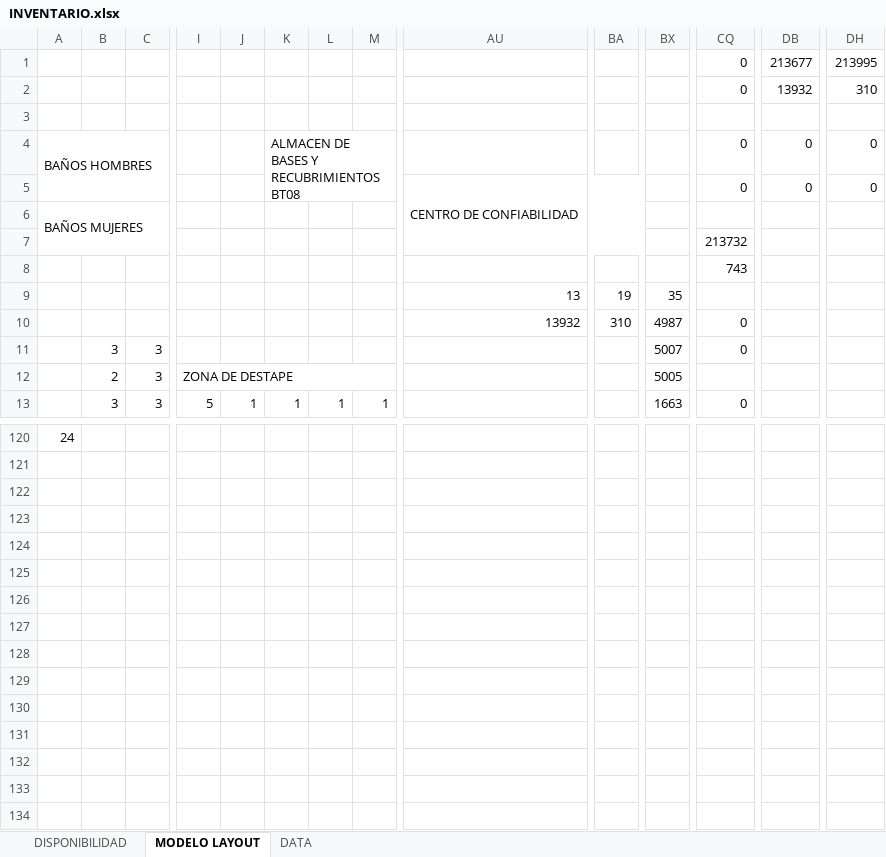
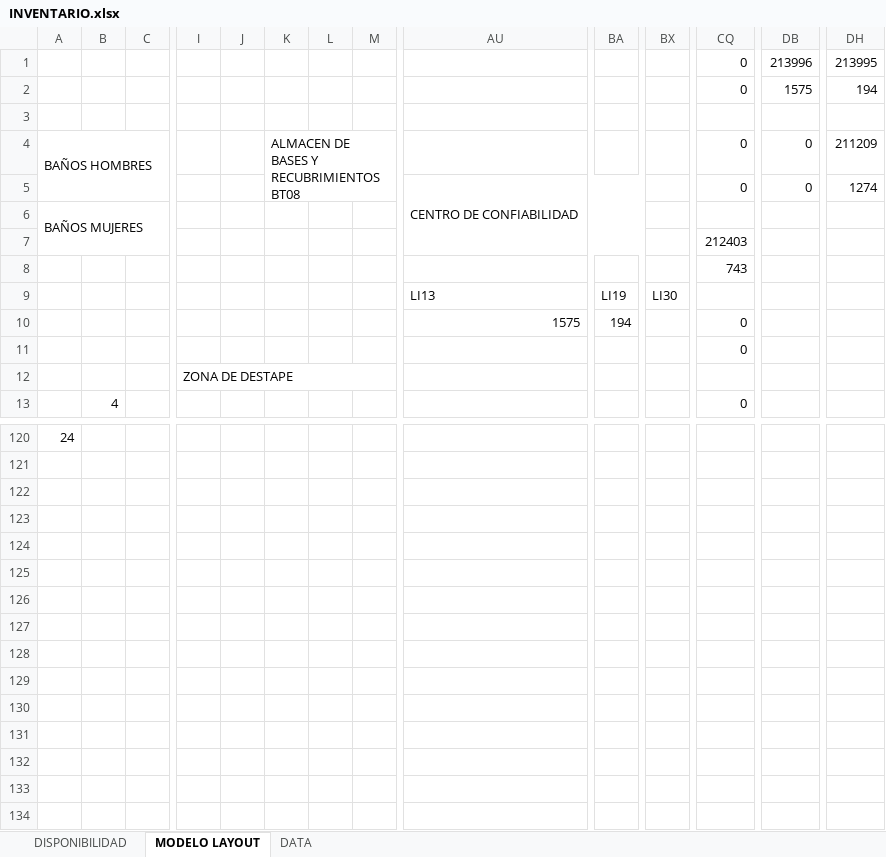
Before and after one commit to yosoyshock/Inventario.BT01, an Excel workbook: INVENTARIO.xlsx, sheet MODELO LAYOUT, drawn as a sheet; only a part is shown, gaps mark what is left out; values as stored, in another font and other column widths than the file's, no cell formats; charts and pictures and conditional formats not drawn; removed rows and columns are numbered as before the commit, all else as after; rows hold the shown columns only; the diff covers the shown part only; the diff names each change by its address in the sheet, - before the commit and + after, or states it on an @@ line.

```diff
--- a/INVENTARIO.xlsx (sheet MODELO LAYOUT)
+++ b/INVENTARIO.xlsx (sheet MODELO LAYOUT)
-DB1: 213677
+DB1: 213996
-DB2: 13932
+DB2: 1575
-DH2: 310
+DH2: 194
-DH4: 0
+DH4: 211209
-DH5: 0
+DH5: 1274
-CQ7: 213732
+CQ7: 212403
-row 9:  |  |  |  |  |  |  |  | 13 | 19 | 35
+row 9:  |  |  |  |  |  |  |  | LI13 | LI19 | LI30
-AU10: 13932
+AU10: 1575
-BA10: 310
+BA10: 194
-BX10: 4987
+BX10: (empty)
-B11: 3
+B11: (empty)
-C11:C13: 3
+C11:C13: (empty)
-BX11: 5007
+BX11: (empty)
-B12: 2
+B12: (empty)
-BX12: 5005
+BX12: (empty)
-B13: 3
+B13: 4
-I13: 5
+I13: (empty)
-J13: 1
+J13: (empty)
-K13: 1
+K13: (empty)
-L13: 1
+L13: (empty)
-M13: 1
+M13: (empty)
-BX13: 1663
+BX13: (empty)
-row 125: (empty)
-row 127: (empty)
+row 126: (empty)
@@ row 180 moved to row 127: 0 @@
```
Also changed, not shown: 16 added rows, 15 removed rows, 415 edited cells and merged cells elsewhere in this sheet, sheet DATA, sheet DISPONIBILIDAD, cell formats, formulas that keep their value, 5 other files.
